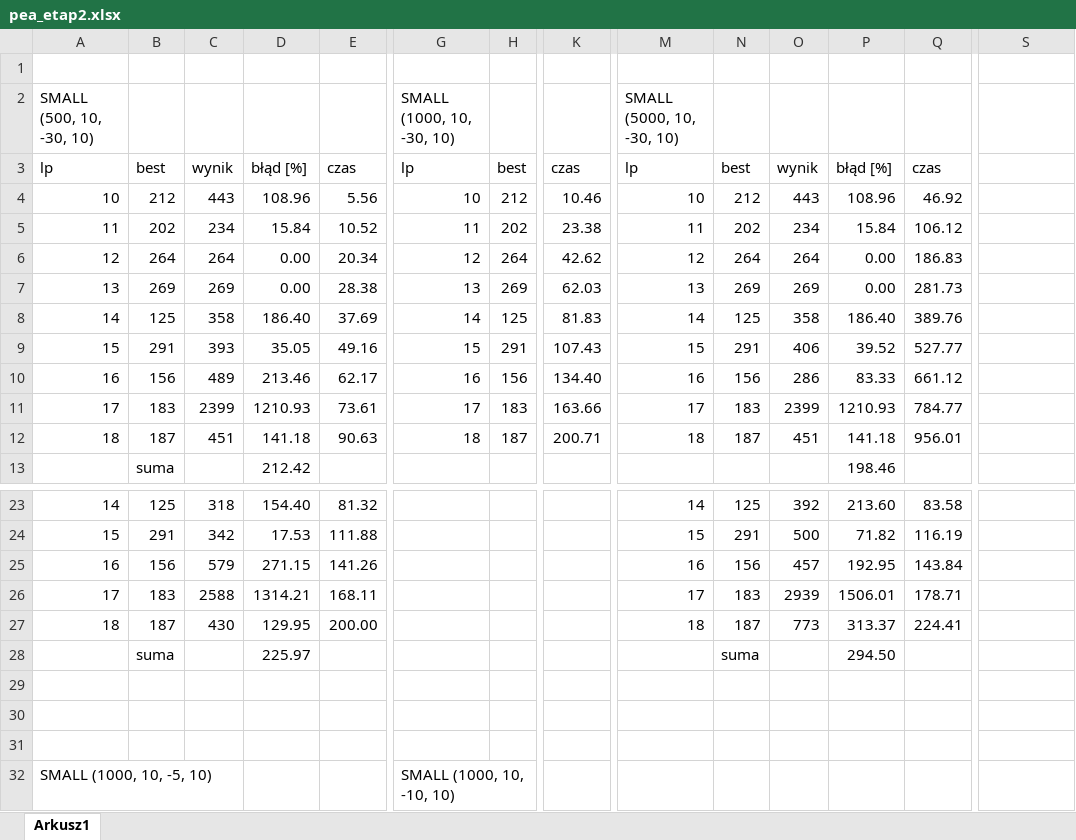
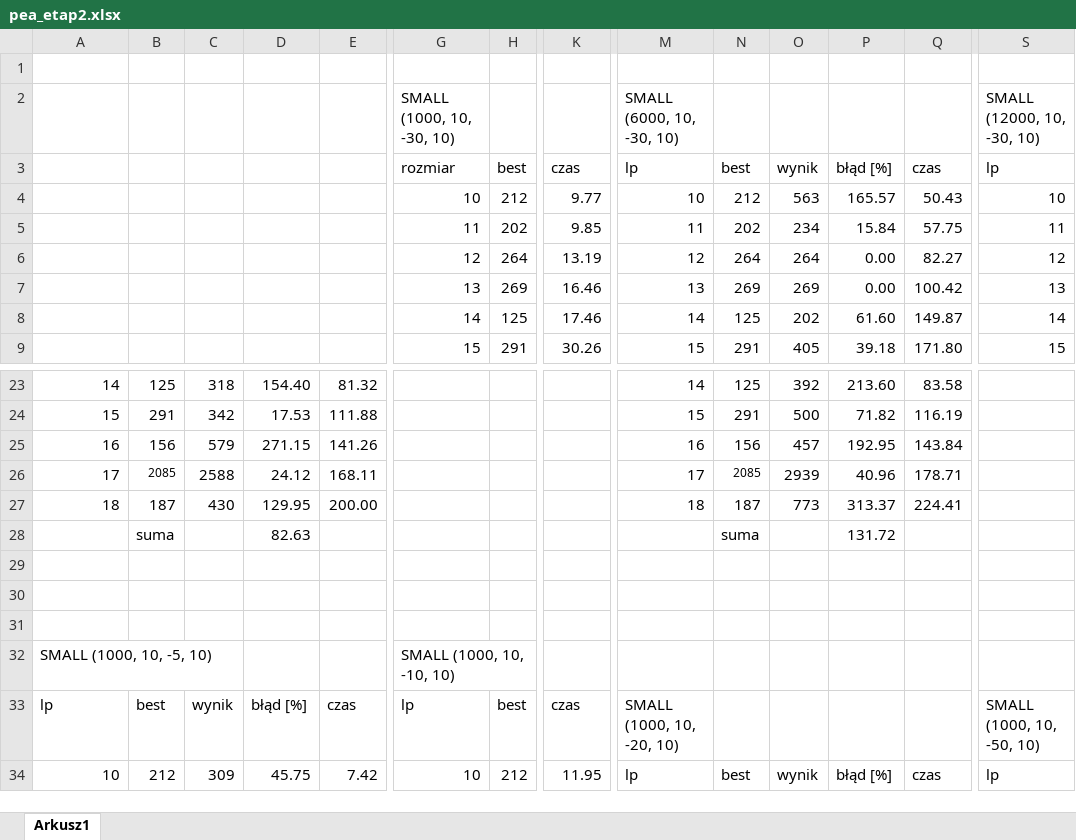
Before and after one commit to emiliapawlaszek/PEA_projekt, an Excel workbook: sprawka/pea_etap2.xlsx, sheet Arkusz1, drawn as a sheet; only a part is shown, gaps mark what is left out; the shorter side is filled out with more unchanged rows; values as stored, in another font and other column widths than the file's, no borders; charts and pictures not drawn; removed rows and columns are numbered as before the commit, all else as after; rows hold the shown columns only; the diff covers the shown part only; the diff names each change by its address in the sheet, - before the commit and + after, or states it on an @@ line.

```diff
--- a/sprawka/pea_etap2.xlsx (sheet Arkusz1)
+++ b/sprawka/pea_etap2.xlsx (sheet Arkusz1)
-row 2: SMALL (500, 10, -30, 10) |  |  |  |  | SMALL (1000, 10, -30, 10) |  |  | SMALL (5000, 10, -30, 10)
-row 3: lp | best | wynik | błąd [%] | czas | lp | best | czas | lp | best | wynik | błąd [%] | czas
-row 4: 10 | 212 | 443 | 108.96 | 5.56 | 10 | 212 | 10.46 | 10 | 212 | 443 | 108.96 | 46.92
-row 5: 11 | 202 | 234 | 15.84 | 10.52 | 11 | 202 | 23.38 | 11 | 202 | 234 | 15.84 | 106.12
-row 6: 12 | 264 | 264 | 0.00 | 20.34 | 12 | 264 | 42.62 | 12 | 264 | 264 | 0.00 | 186.83
-row 7: 13 | 269 | 269 | 0.00 | 28.38 | 13 | 269 | 62.03 | 13 | 269 | 269 | 0.00 | 281.73
-row 8: 14 | 125 | 358 | 186.40 | 37.69 | 14 | 125 | 81.83 | 14 | 125 | 358 | 186.40 | 389.76
-row 9: 15 | 291 | 393 | 35.05 | 49.16 | 15 | 291 | 107.43 | 15 | 291 | 406 | 39.52 | 527.77
-row 10: 16 | 156 | 489 | 213.46 | 62.17 | 16 | 156 | 134.40 | 16 | 156 | 286 | 83.33 | 661.12
-row 11: 17 | 183 | 2399 | 1210.93 | 73.61 | 17 | 183 | 163.66 | 17 | 183 | 2399 | 1210.93 | 784.77
-row 12: 18 | 187 | 451 | 141.18 | 90.63 | 18 | 187 | 200.71 | 18 | 187 | 451 | 141.18 | 956.01
-row 13:  | suma |  | 212.42 |  |  |  |  |  |  |  | 198.46
+row 2:  |  |  |  |  | SMALL (1000, 10, -30, 10) |  |  | SMALL (6000, 10, -30, 10) |  |  |  |  | SMALL (12000, 10, -30, 10)
+row 3:  |  |  |  |  | rozmiar | best | czas | lp | best | wynik | błąd [%] | czas | lp
+row 4:  |  |  |  |  | 10 | 212 | 9.77 | 10 | 212 | 563 | 165.57 | 50.43 | 10
+row 5:  |  |  |  |  | 11 | 202 | 9.85 | 11 | 202 | 234 | 15.84 | 57.75 | 11
+row 6:  |  |  |  |  | 12 | 264 | 13.19 | 12 | 264 | 264 | 0.00 | 82.27 | 12
+row 7:  |  |  |  |  | 13 | 269 | 16.46 | 13 | 269 | 269 | 0.00 | 100.42 | 13
+row 8:  |  |  |  |  | 14 | 125 | 17.46 | 14 | 125 | 202 | 61.60 | 149.87 | 14
+row 9:  |  |  |  |  | 15 | 291 | 30.26 | 15 | 291 | 405 | 39.18 | 171.80 | 15
-B26: 183
+B26: 2085
@@ B26 text size: smaller @@
-D26: 1314.21
+D26: 24.12
-N26: 183
+N26: 2085
@@ N26 text size: smaller @@
-P26: 1506.01
+P26: 40.96
-D28: 225.97
+D28: 82.63
-P28: 294.50
+P28: 131.72
```
Also changed, not shown: 80 added rows, 22 edited cells and cell formats elsewhere in this sheet, charts or pictures, sprawka/pea_badania.xlsx, 22 other files.
